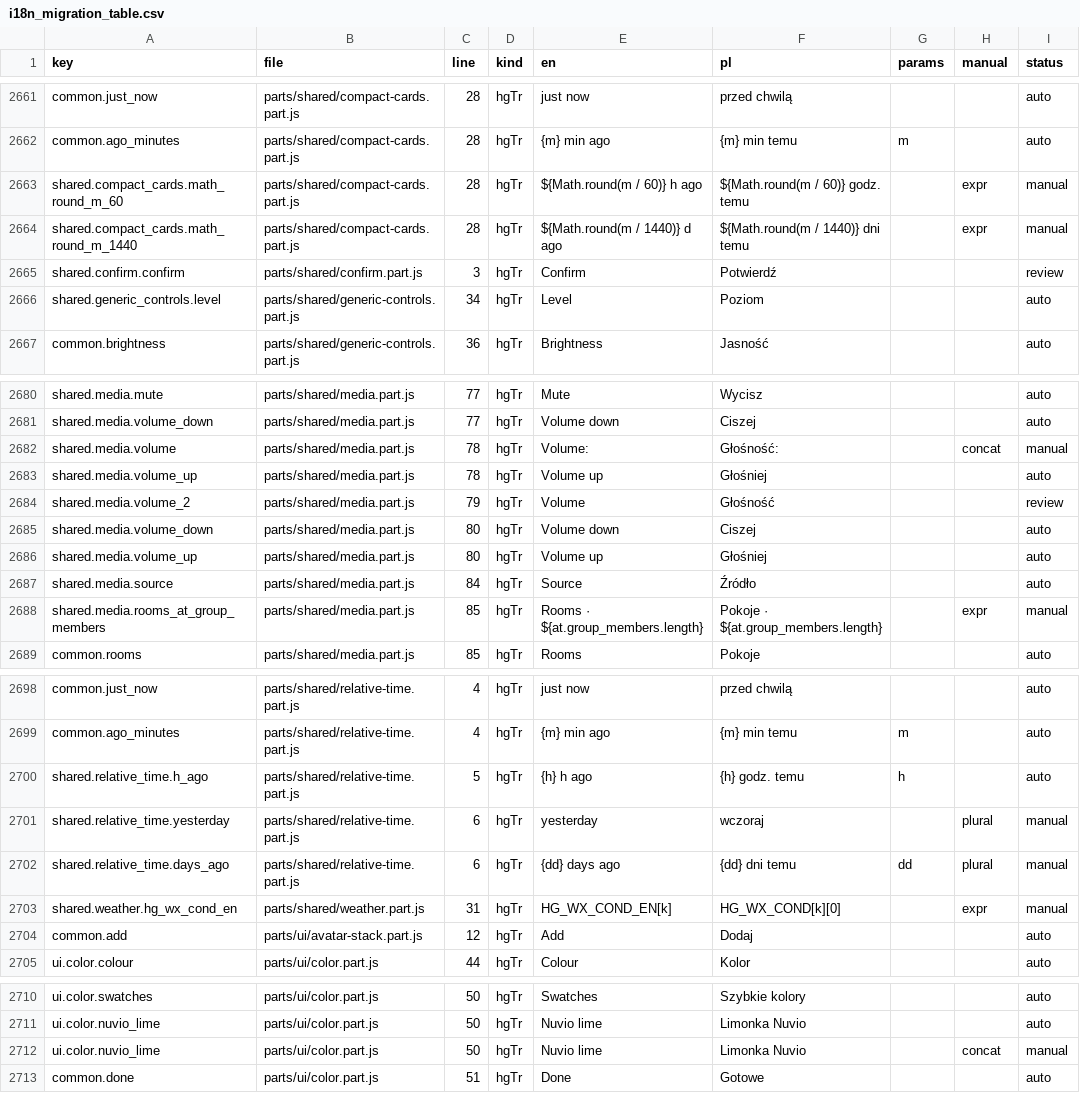
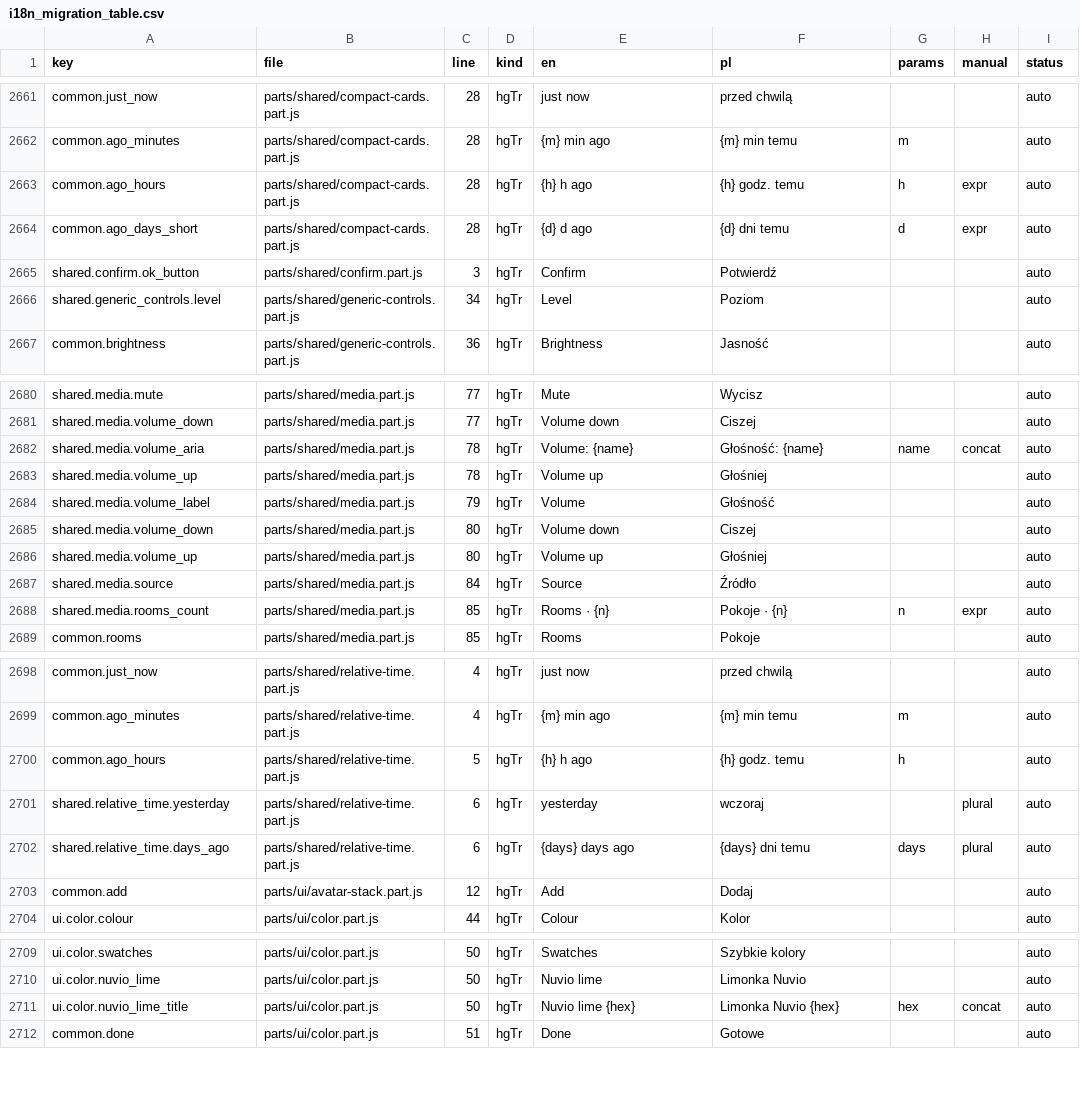
Before and after one commit to cbailly42/nuvio, a CSV file: tools/i18n_migration_table.csv, drawn as a sheet; only a part is shown, gaps mark what is left out.

```diff
--- a/tools/i18n_migration_table.csv
+++ b/tools/i18n_migration_table.csv
@@ -2662,5 +2662,5 @@ common.just_now,parts/shared/compact-cards.part.js,28,hgTr,just now,przed chwil
 common.ago_minutes,parts/shared/compact-cards.part.js,28,hgTr,{m} min ago,{m} min temu,m,,auto
-shared.compact_cards.math_round_m_60,parts/shared/compact-cards.part.js,28,hgTr,${Math.round(m / 60)} h ago,${Math.round(m / 60)} godz. temu,,expr,manual
-shared.compact_cards.math_round_m_1440,parts/shared/compact-cards.part.js,28,hgTr,${Math.round(m / 1440)} d ago,${Math.round(m / 1440)} dni temu,,expr,manual
-shared.confirm.confirm,parts/shared/confirm.part.js,3,hgTr,Confirm,Potwierdź,,,review
+common.ago_hours,parts/shared/compact-cards.part.js,28,hgTr,{h} h ago,{h} godz. temu,h,expr,auto
+common.ago_days_short,parts/shared/compact-cards.part.js,28,hgTr,{d} d ago,{d} dni temu,d,expr,auto
+shared.confirm.ok_button,parts/shared/confirm.part.js,3,hgTr,Confirm,Potwierdź,,,auto
 shared.generic_controls.level,parts/shared/generic-controls.part.js,34,hgTr,Level,Poziom,,,auto
@@ -2681,5 +2681,5 @@ shared.media.mute,parts/shared/media.part.js,77,hgTr,Mute,Wycisz,,,auto
 shared.media.volume_down,parts/shared/media.part.js,77,hgTr,Volume down,Ciszej,,,auto
-shared.media.volume,parts/shared/media.part.js,78,hgTr,Volume: ,Głośność: ,,concat,manual
+shared.media.volume_aria,parts/shared/media.part.js,78,hgTr,Volume: {name},Głośność: {name},name,concat,auto
 shared.media.volume_up,parts/shared/media.part.js,78,hgTr,Volume up,Głośniej,,,auto
-shared.media.volume_2,parts/shared/media.part.js,79,hgTr,Volume,Głośność,,,review
+shared.media.volume_label,parts/shared/media.part.js,79,hgTr,Volume,Głośność,,,auto
 shared.media.volume_down,parts/shared/media.part.js,80,hgTr,Volume down,Ciszej,,,auto
@@ -2687,3 +2687,3 @@ shared.media.volume_up,parts/shared/media.part.js,80,hgTr,Volume up,Głośniej,,
 shared.media.source,parts/shared/media.part.js,84,hgTr,Source,Źródło,,,auto
-shared.media.rooms_at_group_members,parts/shared/media.part.js,85,hgTr,Rooms · ${at.group_members.length},Pokoje · ${at.group_members.length},,expr,manual
+shared.media.rooms_count,parts/shared/media.part.js,85,hgTr,Rooms · {n},Pokoje · {n},n,expr,auto
 common.rooms,parts/shared/media.part.js,85,hgTr,Rooms,Pokoje,,,auto
@@ -2699,6 +2699,5 @@ common.just_now,parts/shared/relative-time.part.js,4,hgTr,just now,przed chwilą
 common.ago_minutes,parts/shared/relative-time.part.js,4,hgTr,{m} min ago,{m} min temu,m,,auto
-shared.relative_time.h_ago,parts/shared/relative-time.part.js,5,hgTr,{h} h ago,{h} godz. temu,h,,auto
-shared.relative_time.yesterday,parts/shared/relative-time.part.js,6,hgTr,yesterday,wczoraj,,plural,manual
-shared.relative_time.days_ago,parts/shared/relative-time.part.js,6,hgTr,{dd} days ago,{dd} dni temu,dd,plural,manual
-shared.weather.hg_wx_cond_en,parts/shared/weather.part.js,31,hgTr,HG_WX_COND_EN[k],HG_WX_COND[k][0],,expr,manual
+common.ago_hours,parts/shared/relative-time.part.js,5,hgTr,{h} h ago,{h} godz. temu,h,,auto
+shared.relative_time.yesterday,parts/shared/relative-time.part.js,6,hgTr,yesterday,wczoraj,,plural,auto
+shared.relative_time.days_ago,parts/shared/relative-time.part.js,6,hgTr,{days} days ago,{days} dni temu,days,plural,auto
 common.add,parts/ui/avatar-stack.part.js,12,hgTr,Add,Dodaj,,,auto
@@ -2711,3 +2710,3 @@ ui.color.swatches,parts/ui/color.part.js,50,hgTr,Swatches,Szybkie kolory,,,auto
 ui.color.nuvio_lime,parts/ui/color.part.js,50,hgTr,Nuvio lime,Limonka Nuvio,,,auto
-ui.color.nuvio_lime,parts/ui/color.part.js,50,hgTr,Nuvio lime,Limonka Nuvio,,concat,manual
+ui.color.nuvio_lime_title,parts/ui/color.part.js,50,hgTr,Nuvio lime {hex},Limonka Nuvio {hex},hex,concat,auto
 common.done,parts/ui/color.part.js,51,hgTr,Done,Gotowe,,,auto
```
